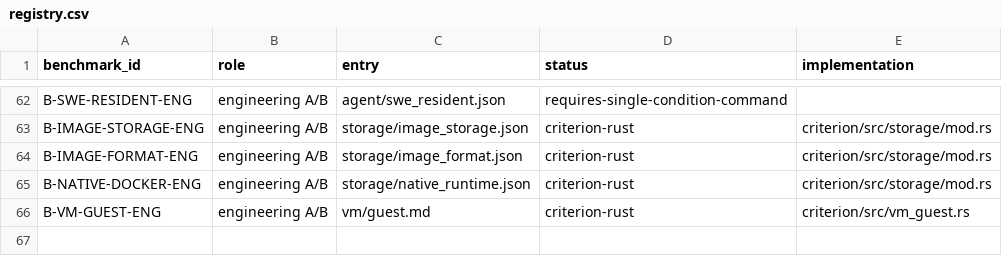
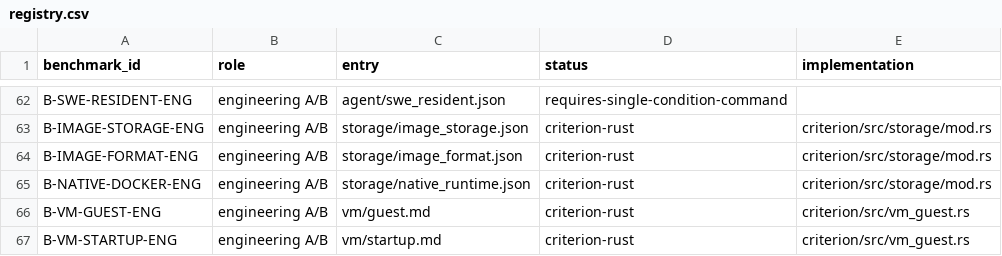
Before and after one commit to DeepLink-org/pvisor, a CSV file: benchmark/registry.csv, drawn as a sheet; only a part is shown, gaps mark what is left out.

```diff
--- a/benchmark/registry.csv
+++ b/benchmark/registry.csv
@@ -66 +66,2 @@ B-NATIVE-DOCKER-ENG,engineering A/B,storage/native_runtime.json,criterion-rust,c
 B-VM-GUEST-ENG,engineering A/B,vm/guest.md,criterion-rust,criterion/src/vm_guest.rs
+B-VM-STARTUP-ENG,engineering A/B,vm/startup.md,criterion-rust,criterion/src/vm_guest.rs
```
Also changed, not shown: 16 other files.
